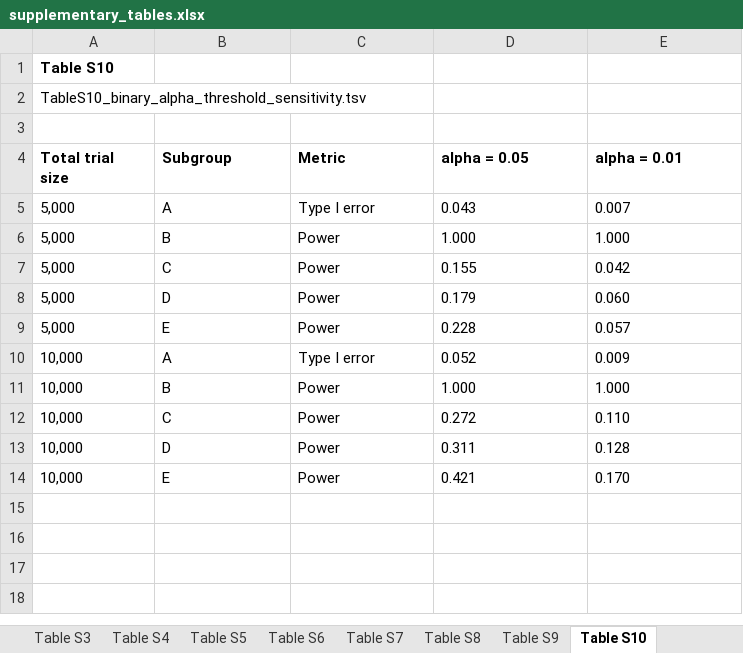
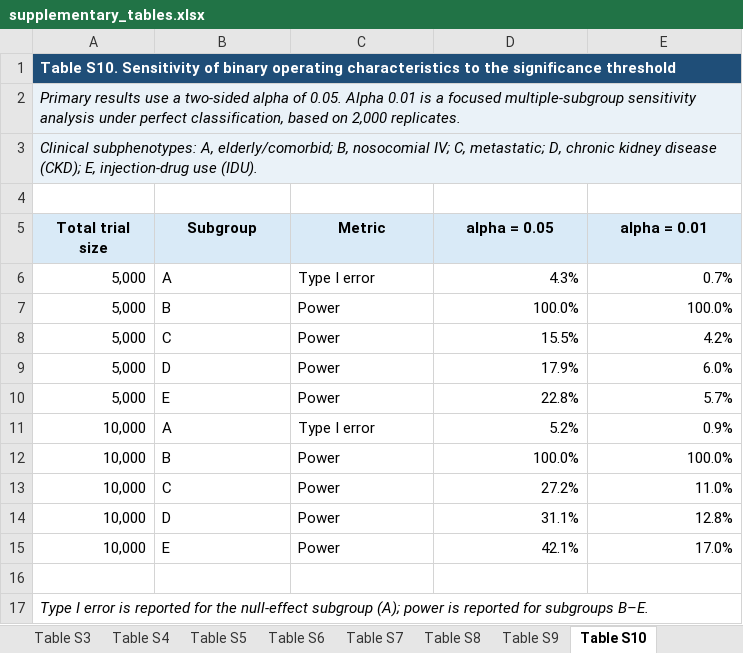
Before and after one commit to gushamilton/sab_het, an Excel workbook: results/paper/final/tables/supplementary_tables.xlsx, sheet Table S10, drawn as a sheet; values as stored, in another font and other column widths than the file's, no borders; addresses are those after the commit; the diff names each change by its address in the sheet, - before the commit and + after, or states it on an @@ line.

Commit message:
Match supplementary table formatting

```diff
--- a/results/paper/final/tables/supplementary_tables.xlsx (sheet Table S10)
+++ b/results/paper/final/tables/supplementary_tables.xlsx (sheet Table S10)
-A1 (Total trial size): Table S10
+A1 (Total trial size): Table S10. Sensitivity of binary operating characteristics to the significance threshold
-A1:E1 fill: none
+A1:E1 fill: #1F4E78
-A1 text colour: black
+A1 text colour: #FFFFFF
+A1:E1 merged
-A2 (Total trial size): TableS10_binary_alpha_threshold_sensitivity.tsv
+A2 (Total trial size): Primary results use a two-sided alpha of 0.05. Alpha 0.01 is a focused multiple-subgroup sensitivity analysis under perfect classification, based on 2,000 replicates.
-A2:E2 fill: none
+A2:E2 fill: #EAF2F8
-A2 italic: off
+A2 italic: on
+A2:E2 merged
+row 3: Clinical subphenotypes: A, elderly/comorbid; B, nosocomial IV; C, metastatic; D, chronic kidney disease (CKD); E, injection-drug use (IDU).
@@ A5:E5 fill: none → #D9EAF7, alignment: left → center @@
-A6:A15 alignment: left
+A6:A15 alignment: right
-D6 (alpha = 0.05): 0.043
+D6 (alpha = 0.05): 4.3%
-E6 (alpha = 0.01): 0.007
+E6 (alpha = 0.01): 0.7%
-D7 (alpha = 0.05): 1.000
+D7 (alpha = 0.05): 100.0%
-E7 (alpha = 0.01): 1.000
+E7 (alpha = 0.01): 100.0%
-D8 (alpha = 0.05): 0.155
+D8 (alpha = 0.05): 15.5%
-E8 (alpha = 0.01): 0.042
+E8 (alpha = 0.01): 4.2%
-D9 (alpha = 0.05): 0.179
+D9 (alpha = 0.05): 17.9%
-E9 (alpha = 0.01): 0.060
+E9 (alpha = 0.01): 6.0%
-D10 (alpha = 0.05): 0.228
+D10 (alpha = 0.05): 22.8%
-E10 (alpha = 0.01): 0.057
+E10 (alpha = 0.01): 5.7%
-D11 (alpha = 0.05): 0.052
+D11 (alpha = 0.05): 5.2%
-E11 (alpha = 0.01): 0.009
+E11 (alpha = 0.01): 0.9%
-D12 (alpha = 0.05): 1.000
+D12 (alpha = 0.05): 100.0%
-E12 (alpha = 0.01): 1.000
+E12 (alpha = 0.01): 100.0%
-D13 (alpha = 0.05): 0.272
+D13 (alpha = 0.05): 27.2%
-E13 (alpha = 0.01): 0.110
+E13 (alpha = 0.01): 11.0%
-D14 (alpha = 0.05): 0.311
+D14 (alpha = 0.05): 31.1%
-E14 (alpha = 0.01): 0.128
+E14 (alpha = 0.01): 12.8%
-D15 (alpha = 0.05): 0.421
+D15 (alpha = 0.05): 42.1%
-E15 (alpha = 0.01): 0.170
+E15 (alpha = 0.01): 17.0%
+row 16: (empty)
+row 17: Type I error is reported for the null-effect subgroup (A); power is reported for subgroups B–E.
```
Also changed, not shown: sheet Table S1, sheet Table S8, sheet Table S3, sheet Table S5, sheet Table S9, sheet Table S4, 3 more sheets, other sheet tabs.
